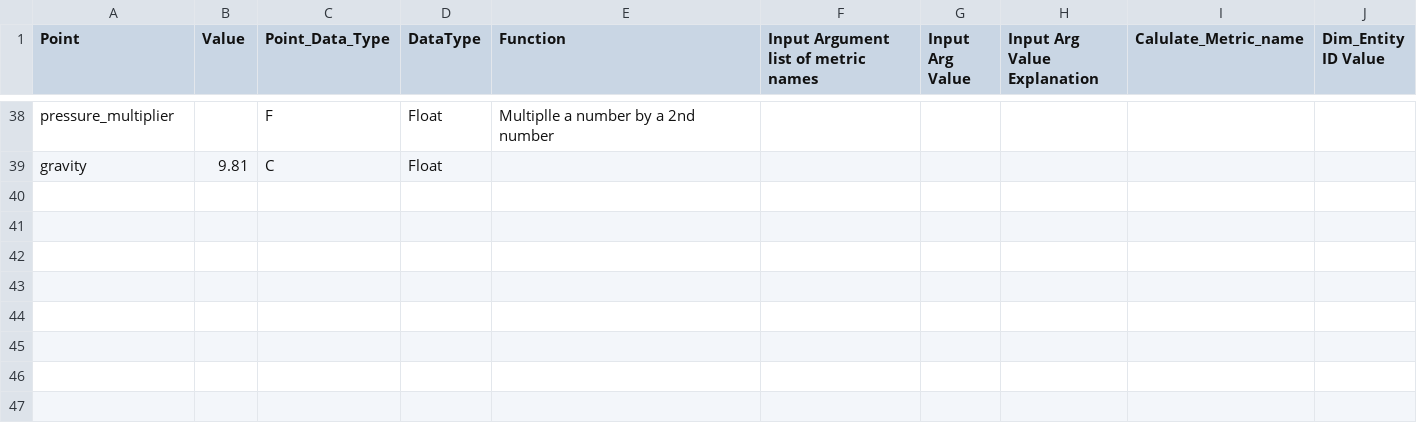
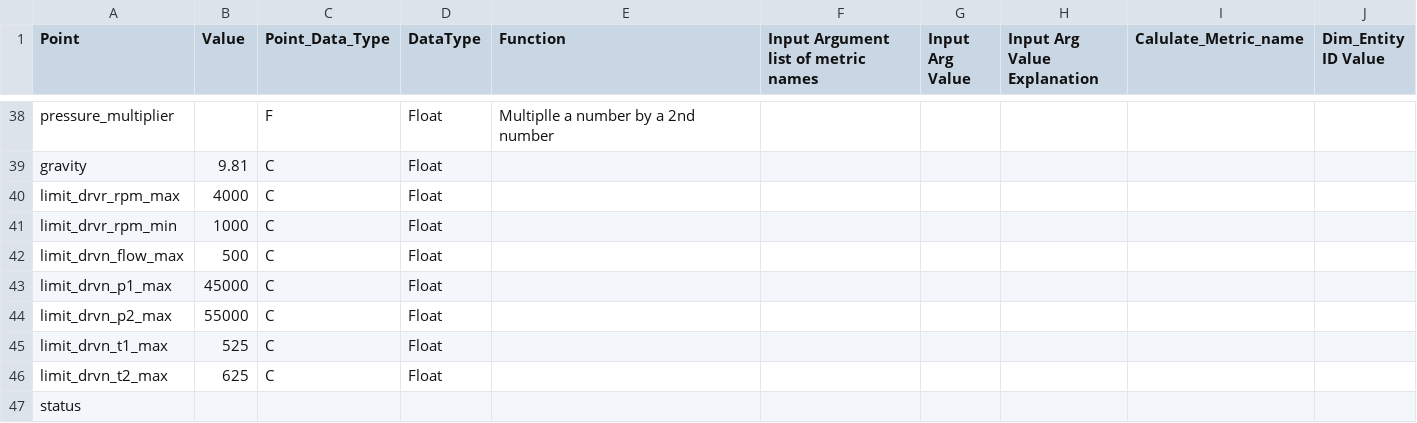
Before and after one commit to carlosibm/turbine-demo, a CSV file: data/GasTurbineEntityDefinition.csv, drawn as a sheet; only a part is shown, gaps mark what is left out.

```diff
--- a/data/GasTurbineEntityDefinition.csv
+++ b/data/GasTurbineEntityDefinition.csv
@@ -39 +39,9 @@ pressure_multiplier,,F,Float,Multiplle a number by a 2nd number,,,,,
 gravity,9.81,C,Float,,,,,,
+limit_drvr_rpm_max,4000,C,Float,,,,,,
+limit_drvr_rpm_min,1000,C,Float,,,,,,
+limit_drvn_flow_max,500,C,Float,,,,,,
+limit_drvn_p1_max,45000,C,Float,,,,,,
+limit_drvn_p2_max,55000,C,Float,,,,,,
+limit_drvn_t1_max,525,C,Float,,,,,,
+limit_drvn_t2_max,625,C,Float,,,,,,
+status,,,,,,,,,
```
Also changed, not shown: 6 other files.
